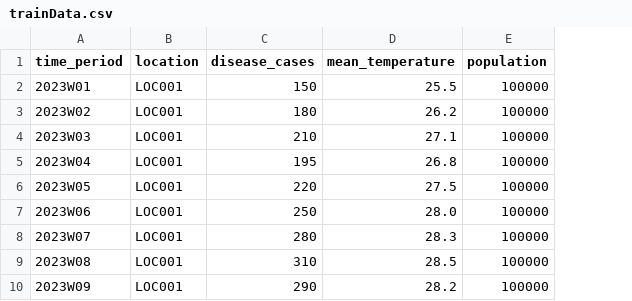
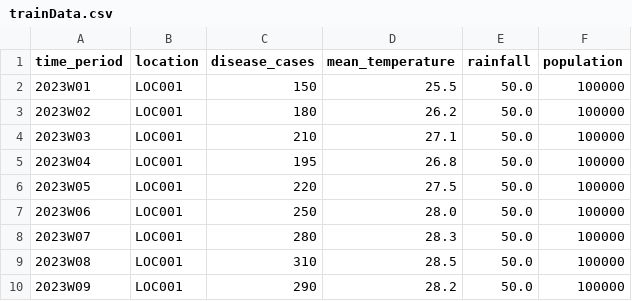
Before and after one commit to chap-models/LaCiD-UFRN-ARIMAX, a CSV file: input/trainData.csv, drawn as a sheet; only a part is shown; the diff names each change by its address in the sheet, - before the commit and + after, or states it on an @@ line.

Commit message:
Add rainfall column to example data

```diff
--- a/input/trainData.csv
+++ b/input/trainData.csv
+column E (rainfall), rows 2-10: all 50.0
```
Also changed, not shown: input/futureClimateData.csv.
